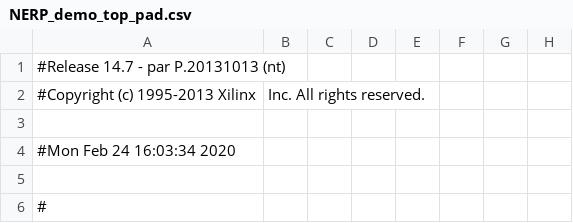
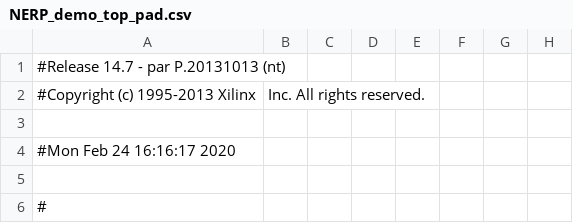
Before and after one commit to Archfx/Dino, a CSV file: NERP_demo_top_pad.csv, drawn as a sheet; only a part is shown; the diff names each change by its address in the sheet, - before the commit and + after, or states it on an @@ line.

```diff
--- a/NERP_demo_top_pad.csv
+++ b/NERP_demo_top_pad.csv
-A4: #Mon Feb 24 16:03:34 2020
+A4: #Mon Feb 24 16:16:17 2020
```
Also changed, not shown: 41 other files.
